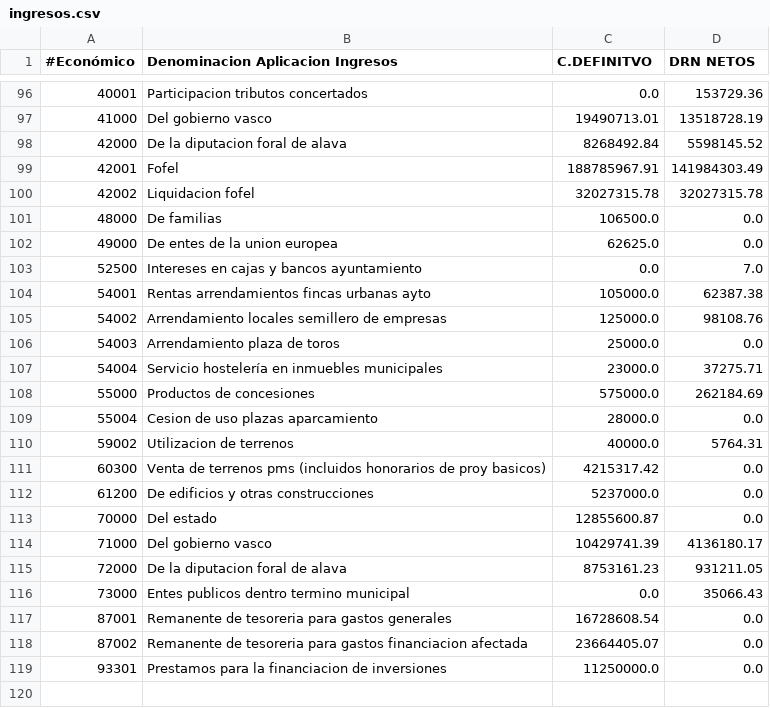
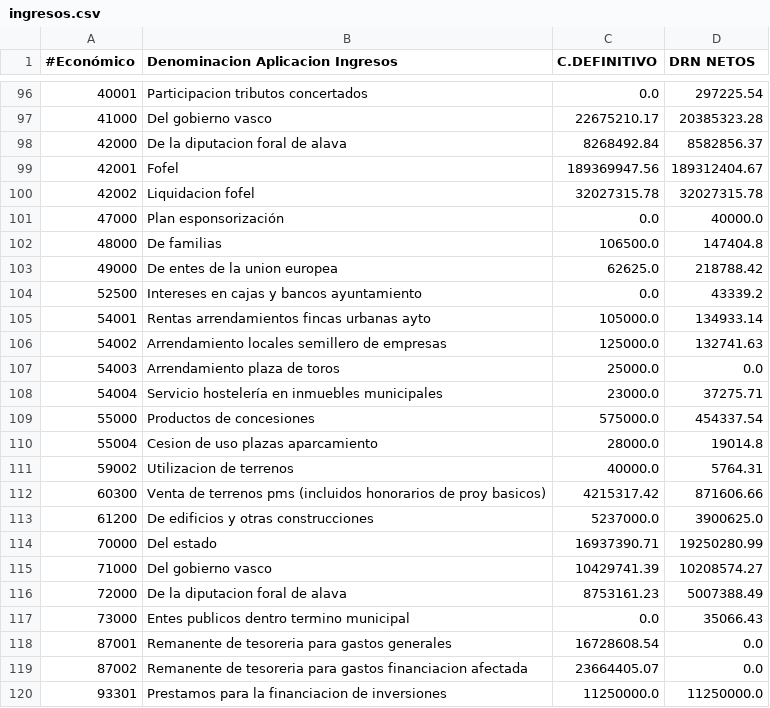
Before and after one commit to civio/presupuesto-vitoriagasteiz, a CSV file: data/es/municipio/2022/ingresos.csv, drawn as a sheet; only a part is shown, gaps mark what is left out; the diff covers the shown part only.

```diff
--- a/data/es/municipio/2022/ingresos.csv
+++ b/data/es/municipio/2022/ingresos.csv
@@ -1 +1 @@
-#Económico,Denominacion Aplicacion Ingresos,C.DEFINITVO,DRN NETOS
+#Económico,Denominacion Aplicacion Ingresos,C.DEFINITIVO,DRN NETOS
@@ -96,21 +96,22 @@
-40001,Participacion tributos concertados,0.0,153729.36
-41000,Del gobierno vasco,19490713.01,13518728.19
-42000,De la diputacion foral de alava,8268492.84,5598145.52
-42001,Fofel,188785967.91,141984303.49
+40001,Participacion tributos concertados,0.0,297225.54
+41000,Del gobierno vasco,22675210.17,20385323.28
+42000,De la diputacion foral de alava,8268492.84,8582856.37
+42001,Fofel,189369947.56,189312404.67
 42002,Liquidacion fofel,32027315.78,32027315.78
-48000,De familias,106500.0,0.0
-49000,De entes de la union europea,62625.0,0.0
-52500,Intereses en cajas y bancos ayuntamiento,0.0,7.0
-54001,Rentas arrendamientos fincas urbanas ayto,105000.0,62387.38
-54002,Arrendamiento locales semillero de empresas,125000.0,98108.76
+47000,Plan esponsorización,0.0,40000.0
+48000,De familias,106500.0,147404.8
+49000,De entes de la union europea,62625.0,218788.42
+52500,Intereses en cajas y bancos ayuntamiento,0.0,43339.2
+54001,Rentas arrendamientos fincas urbanas ayto,105000.0,134933.14
+54002,Arrendamiento locales semillero de empresas,125000.0,132741.63
 54003,Arrendamiento plaza de toros,25000.0,0.0
 54004,Servicio hostelería en inmuebles municipales,23000.0,37275.71
-55000,Productos de concesiones,575000.0,262184.69
-55004,Cesion de uso plazas aparcamiento,28000.0,0.0
+55000,Productos de concesiones,575000.0,454337.54
+55004,Cesion de uso plazas aparcamiento,28000.0,19014.8
 59002,Utilizacion de terrenos,40000.0,5764.31
-60300,Venta de terrenos pms (incluidos honorarios de proy basicos),4215317.42,0.0
-61200,De edificios y otras construcciones,5237000.0,0.0
-70000,Del estado,12855600.87,0.0
-71000,Del gobierno vasco,10429741.39,4136180.17
-72000,De la diputacion foral de alava,8753161.23,931211.05
+60300,Venta de terrenos pms (incluidos honorarios de proy basicos),4215317.42,871606.66
+61200,De edificios y otras construcciones,5237000.0,3900625.0
+70000,Del estado,16937390.71,19250280.99
+71000,Del gobierno vasco,10429741.39,10208574.27
+72000,De la diputacion foral de alava,8753161.23,5007388.49
 73000,Entes publicos dentro termino municipal,0.0,35066.43
@@ -118,2 +119,2 @@
 87002,Remanente de tesoreria para gastos financiacion afectada,23664405.07,0.0
-93301,Prestamos para la financiacion de inversiones,11250000.0,0.0
+93301,Prestamos para la financiacion de inversiones,11250000.0,11250000.0
```
Also changed, not shown: 80 edited cells elsewhere in this file, data/es/municipio/2022/ejecucion_gastos.csv, data/es/municipio/2022/ejecucion_ingresos.csv, 7 other files.
